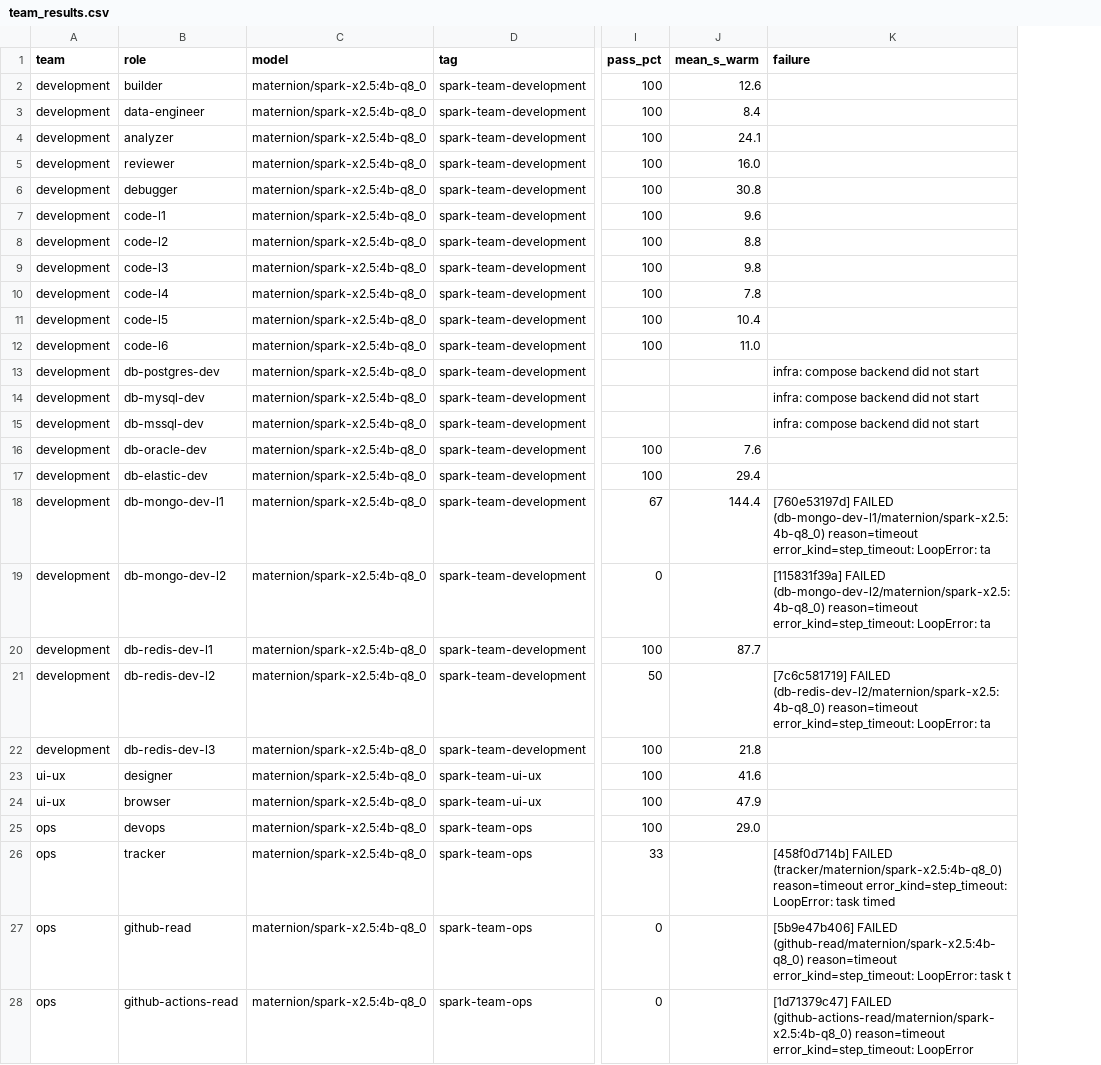
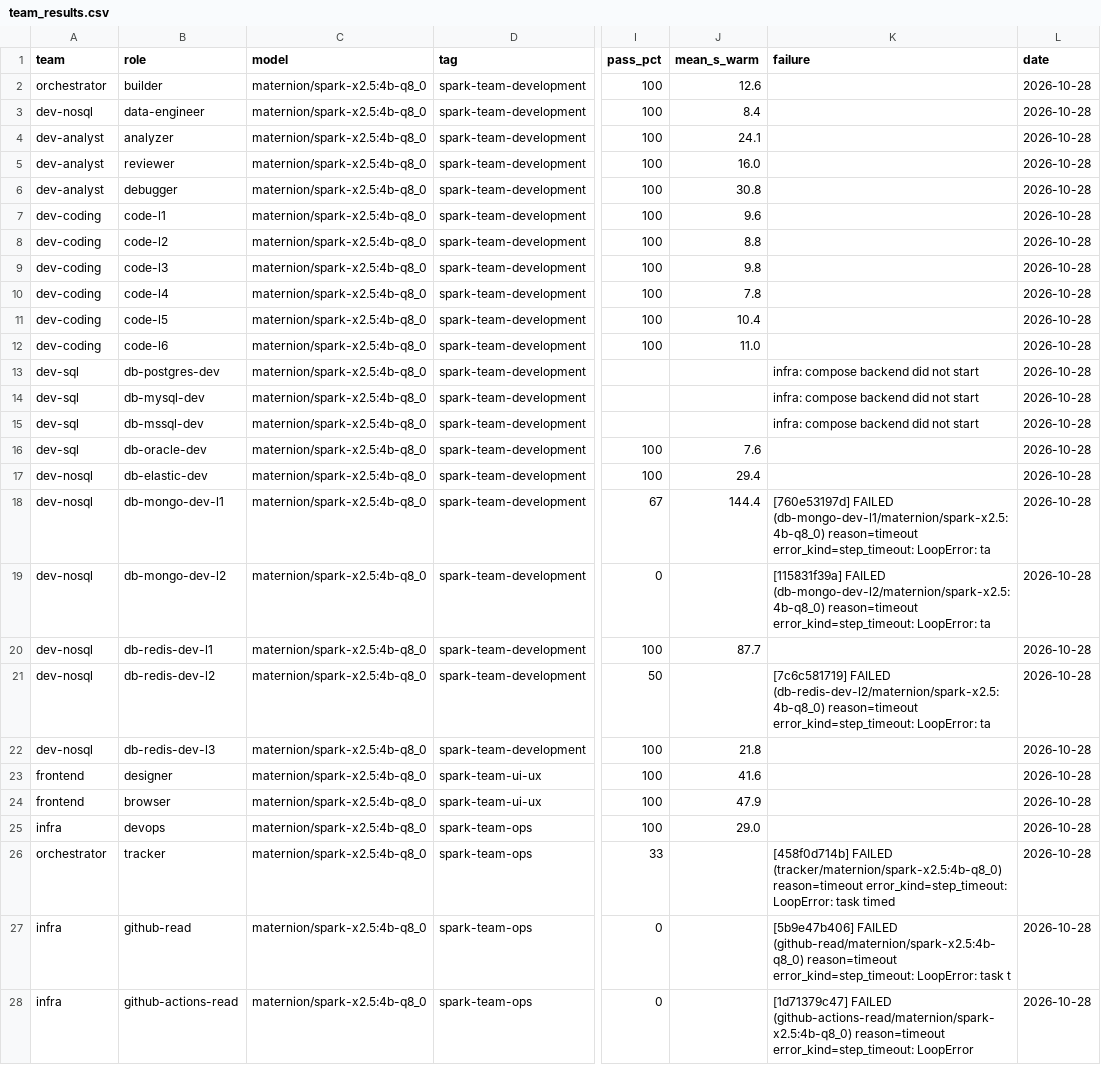
Before and after one commit to maxh8086/tokenfrugal, a CSV file: Benchmark/results/team_results.csv, drawn as a sheet; only a part is shown, gaps mark what is left out; the diff covers the shown part only; the diff names each change by its address in the sheet, - before the commit and + after, or states it on an @@ line.

Commit message:
Benchmark: split teams into frontend, backend DBA, dev, infra and orchestrator
- Rename ui-ux to frontend.
- Split development and ops into backend-sql-dba, backend-nosql-dba,
  dev-sql, dev-nosql, infra, orchestrator, dev-coding and dev-analyst.
- Builder and tracker move to orchestrator; data-engineer goes to dev-nosql;
  github-read and github-actions-read go to infra.
- Relabel team_results.csv rows (35 of 39) to the new team names.
- Ranking shows eleven team columns; team tables follow the same list.
- Add Benchmark/CHANGELOG.md and Benchmark/REPORT_DESIGN.md.

```diff
--- a/Benchmark/results/team_results.csv
+++ b/Benchmark/results/team_results.csv
+column L (date), rows 2-28: all 2026-10-28
-A2 (team): development
+A2 (team): orchestrator
-A3 (team): development
+A3 (team): dev-nosql
-A4:A6 (team): development
+A4:A6 (team): dev-analyst
-A7:A12 (team): development
+A7:A12 (team): dev-coding
-A13:A16 (team): development
+A13:A16 (team): dev-sql
-A17:A22 (team): development
+A17:A22 (team): dev-nosql
-A23:A24 (team): ui-ux
+A23:A24 (team): frontend
-A25 (team): ops
+A25 (team): infra
-A26 (team): ops
+A26 (team): orchestrator
-A27:A28 (team): ops
+A27:A28 (team): infra
```
Also changed, not shown: 8 edited cells elsewhere in this file, 12 other files.
